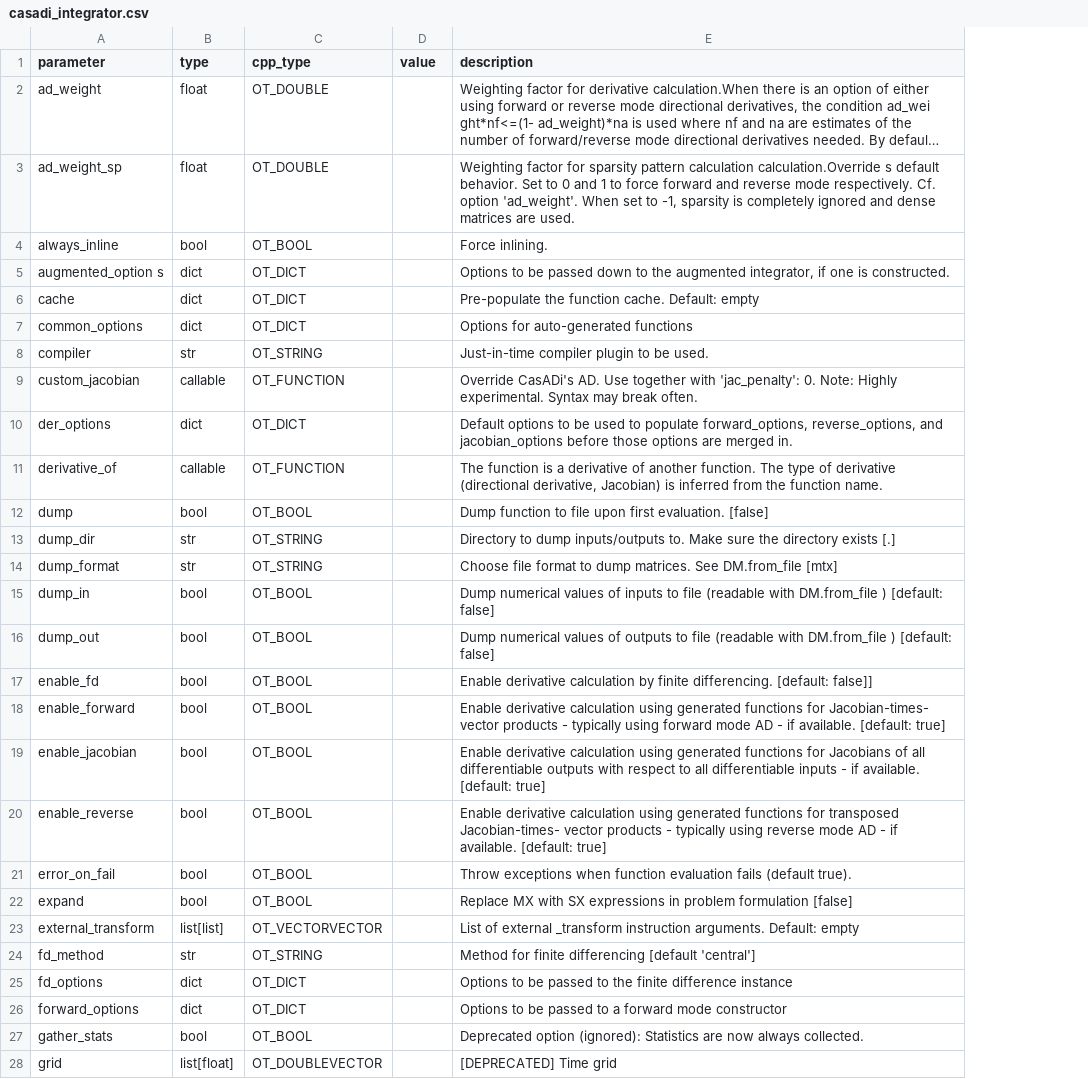
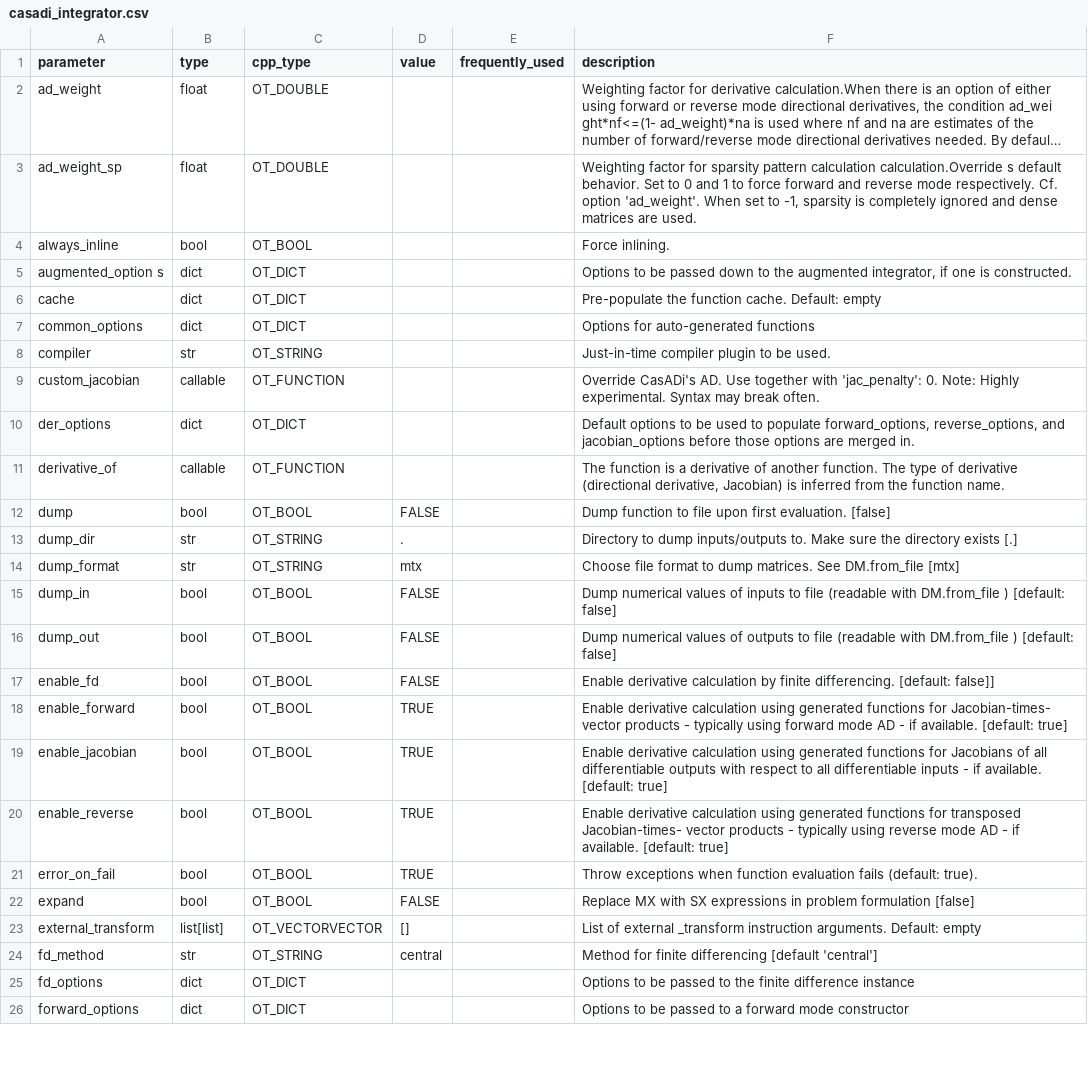
Before and after one commit to ductrivo/nextpredco, a CSV file: src/nextpredco/core/settings/options/casadi_integrator.csv, drawn as a sheet; only a part is shown; long unchanged cells end in …; removed rows and columns are numbered as before the commit, all else as after; the diff covers the shown part only; the diff names each change by its address in the sheet, - before the commit and + after, or states it on an @@ line.

Commit message:
fix: remove deprecated options in .csv files, add default values

```diff
--- a/src/nextpredco/core/settings/options/casadi_integrator.csv
+++ b/src/nextpredco/core/settings/options/casadi_integrator.csv
+column E (frequently_used), empty
-D12 (value): (empty)
+D12 (value): FALSE
-D13 (value): (empty)
+D13 (value): .
-D14 (value): (empty)
+D14 (value): mtx
-D15:D17 (value): (empty)
+D15:D17 (value): FALSE
-D18:D21 (value): (empty)
+D18:D21 (value): TRUE
-F21 (description): …evaluation fails (default true).
+F21 (description): …evaluation fails (default: true).
-D22 (value): (empty)
+D22 (value): FALSE
-D23 (value): (empty)
+D23 (value): []
-D24 (value): (empty)
+D24 (value): central
-row 27: gather_stats | bool | OT_BOOL |  | Deprecated option (ignored): Statistics are now always collected.
-row 28: grid | list[float] | OT_DOUBLEVECTOR |  | [DEPRECATED] Time grid
```
Also changed, not shown: 5 removed rows and 3 edited cells elsewhere in this file, src/nextpredco/core/settings/options/casadi_nlp.csv, src/nextpredco/core/settings/options/casadi_root_finding.csv, 6 other files.
